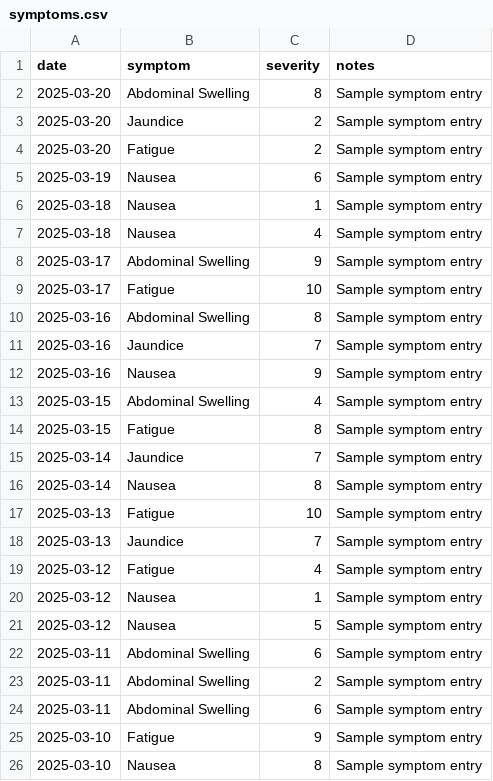
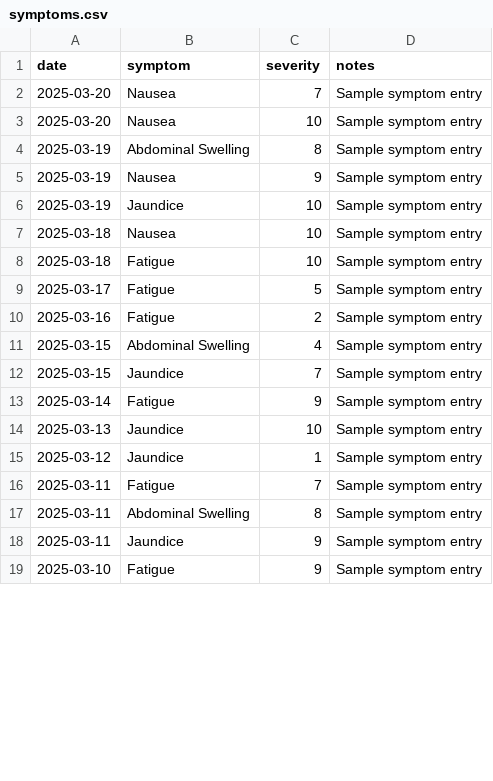
Before and after one commit to DrSAMA2025/LiverCare-Tracker, a CSV file: data/symptoms.csv, drawn as a sheet; only a part is shown; the diff covers the shown part only.

```diff
--- a/data/symptoms.csv
+++ b/data/symptoms.csv
@@ -1,26 +1,19 @@
 date,symptom,severity,notes
-2025-03-20,Abdominal Swelling,8,Sample symptom entry
-2025-03-20,Jaundice,2,Sample symptom entry
-2025-03-20,Fatigue,2,Sample symptom entry
-2025-03-19,Nausea,6,Sample symptom entry
-2025-03-18,Nausea,1,Sample symptom entry
-2025-03-18,Nausea,4,Sample symptom entry
-2025-03-17,Abdominal Swelling,9,Sample symptom entry
-2025-03-17,Fatigue,10,Sample symptom entry
-2025-03-16,Abdominal Swelling,8,Sample symptom entry
-2025-03-16,Jaundice,7,Sample symptom entry
-2025-03-16,Nausea,9,Sample symptom entry
+2025-03-20,Nausea,7,Sample symptom entry
+2025-03-20,Nausea,10,Sample symptom entry
+2025-03-19,Abdominal Swelling,8,Sample symptom entry
+2025-03-19,Nausea,9,Sample symptom entry
+2025-03-19,Jaundice,10,Sample symptom entry
+2025-03-18,Nausea,10,Sample symptom entry
+2025-03-18,Fatigue,10,Sample symptom entry
+2025-03-17,Fatigue,5,Sample symptom entry
+2025-03-16,Fatigue,2,Sample symptom entry
 2025-03-15,Abdominal Swelling,4,Sample symptom entry
-2025-03-15,Fatigue,8,Sample symptom entry
-2025-03-14,Jaundice,7,Sample symptom entry
-2025-03-14,Nausea,8,Sample symptom entry
-2025-03-13,Fatigue,10,Sample symptom entry
-2025-03-13,Jaundice,7,Sample symptom entry
-2025-03-12,Fatigue,4,Sample symptom entry
-2025-03-12,Nausea,1,Sample symptom entry
-2025-03-12,Nausea,5,Sample symptom entry
-2025-03-11,Abdominal Swelling,6,Sample symptom entry
-2025-03-11,Abdominal Swelling,2,Sample symptom entry
-2025-03-11,Abdominal Swelling,6,Sample symptom entry
+2025-03-15,Jaundice,7,Sample symptom entry
+2025-03-14,Fatigue,9,Sample symptom entry
+2025-03-13,Jaundice,10,Sample symptom entry
+2025-03-12,Jaundice,1,Sample symptom entry
+2025-03-11,Fatigue,7,Sample symptom entry
+2025-03-11,Abdominal Swelling,8,Sample symptom entry
+2025-03-11,Jaundice,9,Sample symptom entry
 2025-03-10,Fatigue,9,Sample symptom entry
-2025-03-10,Nausea,8,Sample symptom entry
```
Also changed, not shown: 13 added rows, 10 removed rows and 43 edited cells elsewhere in this file, data/diet.csv, data/medications.csv, 1 other file.
